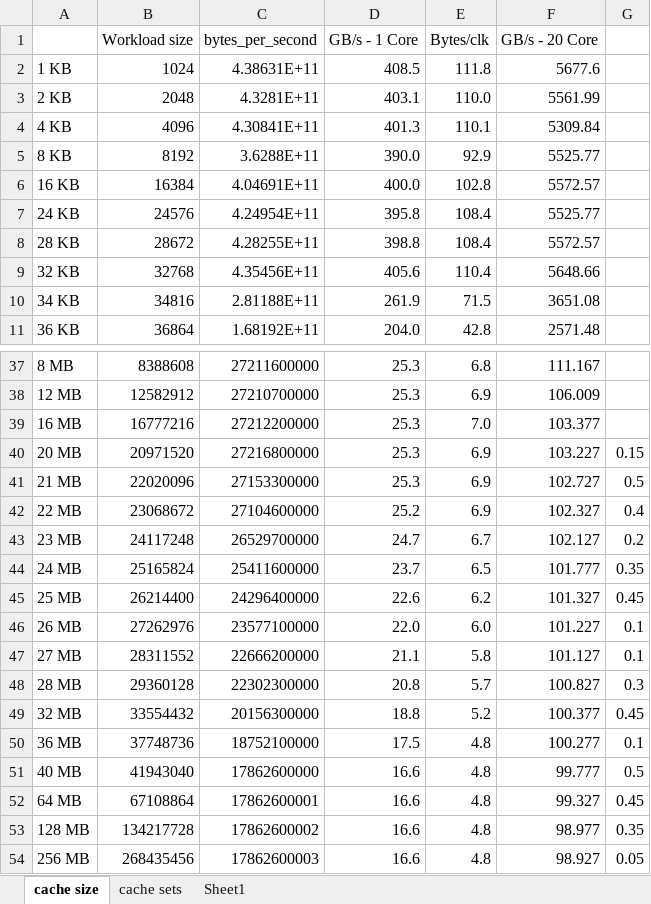
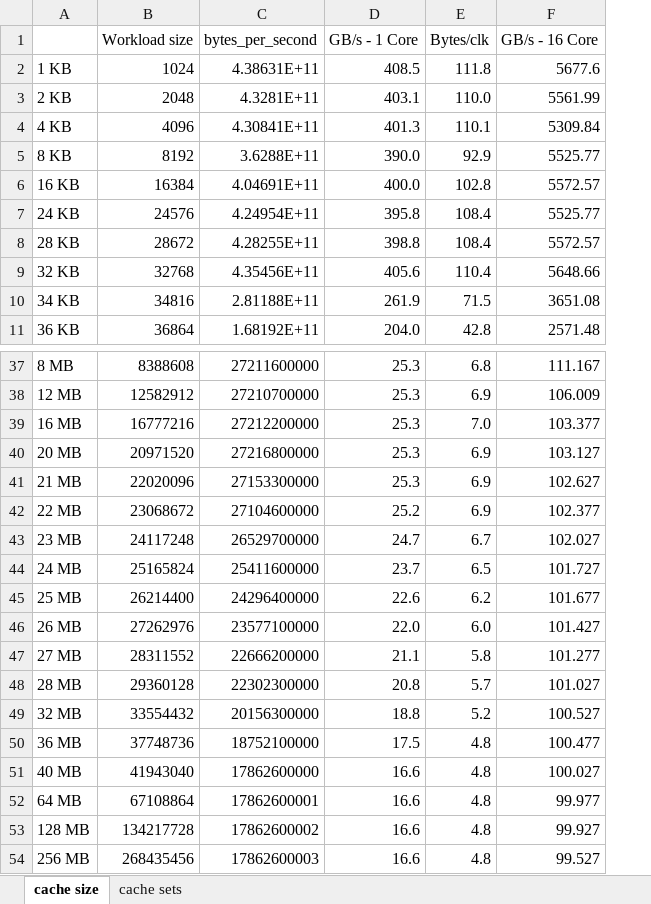
Before and after one commit to alexander-titov/public, an Excel workbook: conferences/cpp-meetup-march-2019/results.xlsx, sheet cache size, drawn as a sheet; only a part is shown, gaps mark what is left out; values as stored, in another font and other column widths than the file's, no borders; charts and pictures not drawn; the diff names each change by its address in the sheet, - before the commit and + after, or states it on an @@ line.

```diff
--- a/conferences/cpp-meetup-march-2019/results.xlsx (sheet cache size)
+++ b/conferences/cpp-meetup-march-2019/results.xlsx (sheet cache size)
-sheet tab: Sheet1
-column G, rows 40-54: 0.15 | 0.5 | 0.4 | 0.2 | 0.35 | 0.45 | 0.1 | 0.1 | 0.3 | 0.45 | 0.1 | 0.5 | 0.45 | 0.35 | 0.05
-F1: GB/s - 20 Core
+F1: GB/s - 16 Core
-F40 (GB/s - 16 Core): 103.227
+F40 (GB/s - 16 Core): 103.127
-F41 (GB/s - 16 Core): 102.727
+F41 (GB/s - 16 Core): 102.627
-F42 (GB/s - 16 Core): 102.327
+F42 (GB/s - 16 Core): 102.377
-F43 (GB/s - 16 Core): 102.127
+F43 (GB/s - 16 Core): 102.027
-F44 (GB/s - 16 Core): 101.777
+F44 (GB/s - 16 Core): 101.727
-F45 (GB/s - 16 Core): 101.327
+F45 (GB/s - 16 Core): 101.677
-F46 (GB/s - 16 Core): 101.227
+F46 (GB/s - 16 Core): 101.427
-F47 (GB/s - 16 Core): 101.127
+F47 (GB/s - 16 Core): 101.277
-F48 (GB/s - 16 Core): 100.827
+F48 (GB/s - 16 Core): 101.027
-F49 (GB/s - 16 Core): 100.377
+F49 (GB/s - 16 Core): 100.527
-F50 (GB/s - 16 Core): 100.277
+F50 (GB/s - 16 Core): 100.477
-F51 (GB/s - 16 Core): 99.777
+F51 (GB/s - 16 Core): 100.027
-F52 (GB/s - 16 Core): 99.327
+F52 (GB/s - 16 Core): 99.977
-F53 (GB/s - 16 Core): 98.977
+F53 (GB/s - 16 Core): 99.927
-F54 (GB/s - 16 Core): 98.927
+F54 (GB/s - 16 Core): 99.527
```
Also changed, not shown: charts or pictures, conferences/siberia-2019/results.xlsx, 2 other files.
